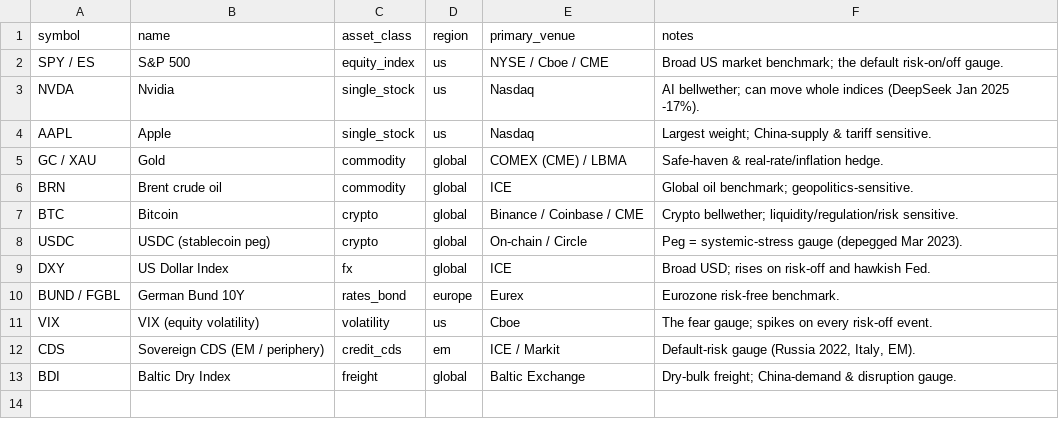
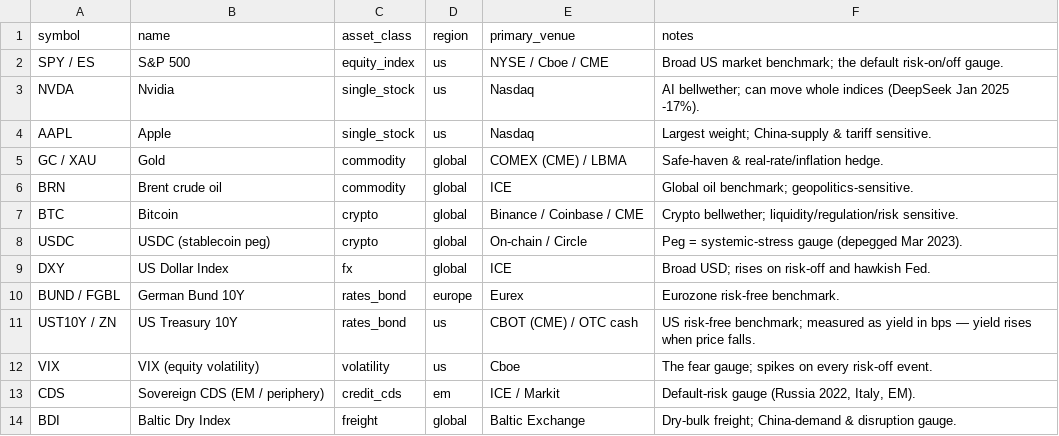
Before and after one commit to diykorey/fortuneteller, a CSV file: data/seed/instruments.csv, drawn as a sheet.

Commit message:
Add UST10Y / ZN to the instrument universe and guard the MVP join keys
The roadmap names five instruments for the MVP, but instruments.csv had no
US 10-year row — the only rates instrument was BUND / FGBL, the German
Bund, which the roadmap deliberately replaced because free US history is
easier to obtain and the MVP's event is US CPI. Step 2 would have found
four of its five instruments.

Symbol is UST10Y / ZN, mirroring BUND / FGBL. The "A / B" spelling in this
file means one instrument expressed two ways — cash and its futures: SPY
(ETF) with ES (CME), GC (COMEX) with XAU (spot), BUND (cash bond) with
FGBL (Eurex). The US 10-year's parallel is the cash note with the CBOT
futures code ZN, so the row reads naturally beside the Bund it stands in
for.

^TNX is deliberately not the symbol. It is a Yahoo Finance vendor ticker,
and canonical symbols are join keys: switching step 2 to FRED's DGS10 or to
Stooq must not require rewriting every key that references the instrument.
The glossary now says this on both entries so the distinction survives.

The notes field records that the instrument is measured as a yield in bps,
which moves opposite to the bond's price — a sign convention step 3 has to
get right and cannot infer.

No effect_size_seed row is added. Those values are illustrative placeholders
and inventing one for this instrument would be fabricating a measurement the
MVP exists to take. DXY and VIX already have no CPI row for the same reason.

Guard the five MVP symbols with a parametrized test. CLAUDE.md warns that
naming drift silently breaks joins, and this is exactly that surface: the
test was confirmed to fail when the new symbol is renamed, not merely
assumed to.

```diff
--- a/data/seed/instruments.csv
+++ b/data/seed/instruments.csv
@@ -10,2 +10,3 @@ DXY,US Dollar Index,fx,global,ICE,Broad USD; rises on risk-off and hawkish Fed.
 BUND / FGBL,German Bund 10Y,rates_bond,europe,Eurex,Eurozone risk-free benchmark.
+UST10Y / ZN,US Treasury 10Y,rates_bond,us,CBOT (CME) / OTC cash,US risk-free benchmark; measured as yield in bps — yield rises when price falls.
 VIX,VIX (equity volatility),volatility,us,Cboe,The fear gauge; spikes on every risk-off event.
```
Also changed, not shown: 3 other files.
